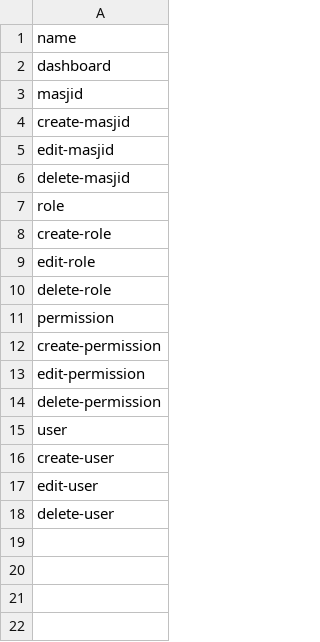
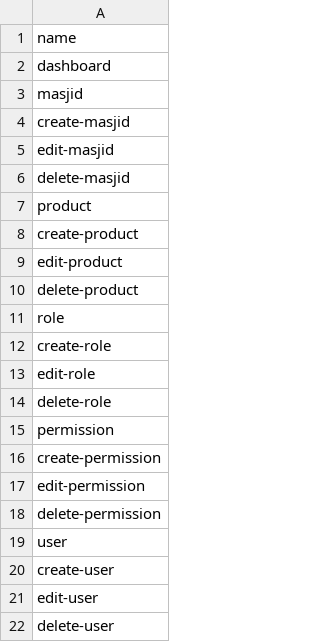
Before and after one commit to shatomedia/sikeumas, a CSV file: database/import/permissions.csv, drawn as a sheet; the diff names each change by its address in the sheet, - before the commit and + after, or states it on an @@ line.

Commit message:
add permission product

```diff
--- a/database/import/permissions.csv
+++ b/database/import/permissions.csv
+row 7: product
+row 8: create-product
+row 9: edit-product
+row 10: delete-product
```
Also changed, not shown: 3 other files.
